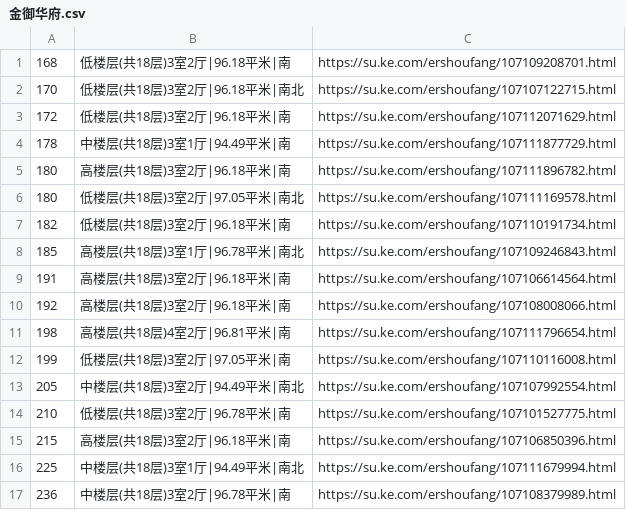
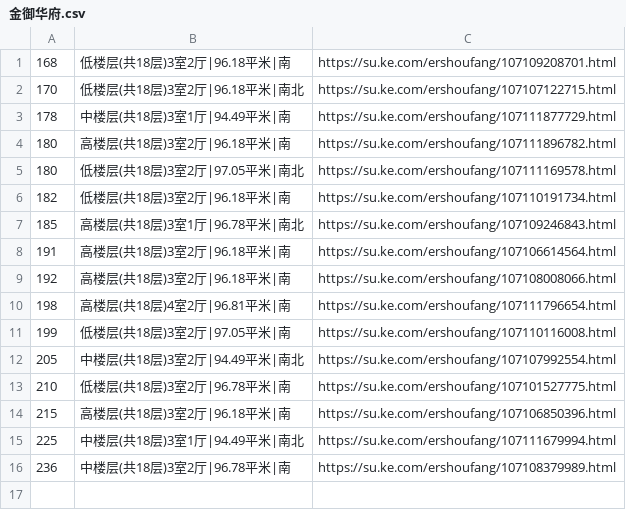
Before and after one commit to mengke1028/keke_git, a CSV file: 金御华府.csv, drawn as a sheet; the diff names each change by its address in the sheet, - before the commit and + after, or states it on an @@ line.

```diff
--- a/金御华府.csv
+++ b/金御华府.csv
-row 3: 172 | 低楼层(共18层)3室2厅|96.18平米|南 | https://su.ke.com/ershoufang/107112071629.html
```
Also changed, not shown: 15 other files.
